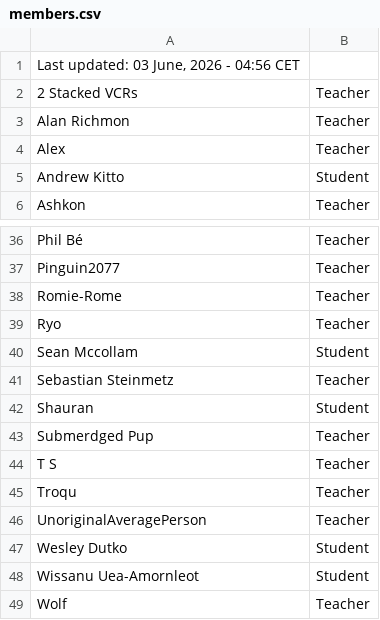
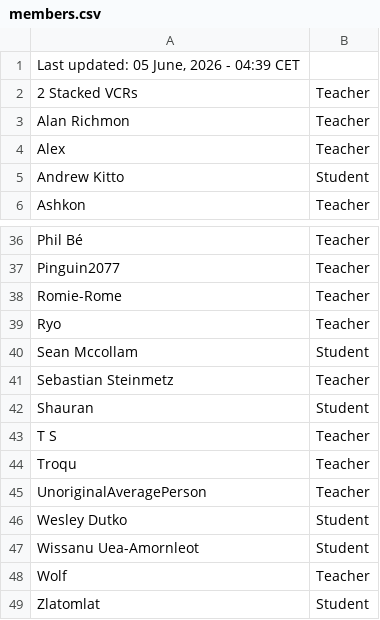
Before and after one commit to SuIT-pub/Mind-the-School, a CSV file: game/members.csv, drawn as a sheet; only a part is shown, gaps mark what is left out; the shorter side is filled out with more unchanged rows.

Commit message:
BOT:Updated members.csv

```diff
--- a/game/members.csv
+++ b/game/members.csv
@@ -1,2 +1,2 @@
-Last updated: 03 June, 2026 - 04:56 CET
+Last updated: 05 June, 2026 - 04:39 CET
 2 Stacked VCRs;Teacher
@@ -42,3 +42,2 @@ Sebastian Steinmetz;Teacher
 Shauran;Student
-Submerdged Pup;Teacher
 T S;Teacher
```
